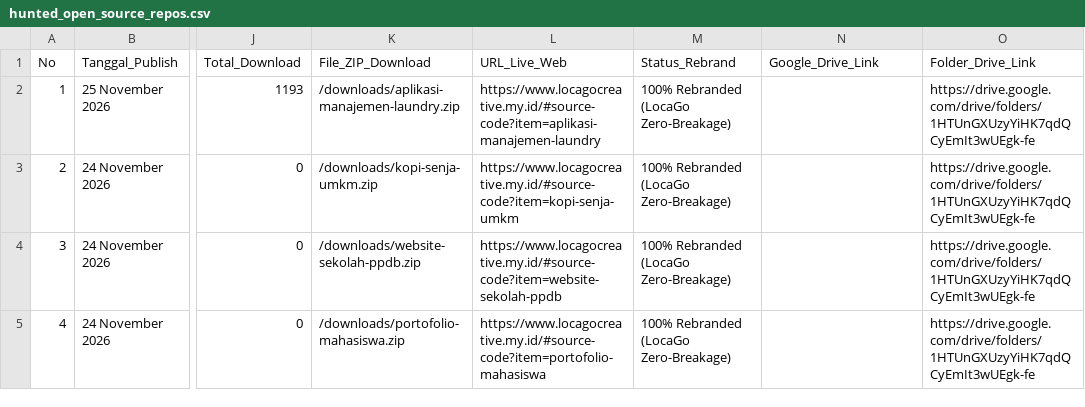
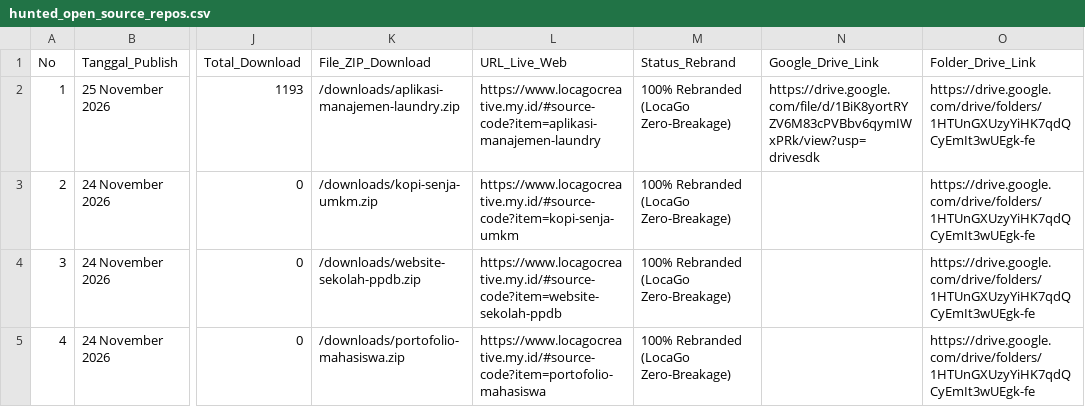
Before and after one commit to mfahmiq/LocaGo-Creative, a CSV file: public/downloads/hunted_open_source_repos.csv, drawn as a sheet; only a part is shown, gaps mark what is left out; the diff names each change by its address in the sheet, - before the commit and + after, or states it on an @@ line.

Commit message:
chore(source-code): set Drive Vault link for aplikasi-manajemen-laundry in CSV

```diff
--- a/public/downloads/hunted_open_source_repos.csv
+++ b/public/downloads/hunted_open_source_repos.csv
-N2 (Google_Drive_Link): (empty)
+N2 (Google_Drive_Link): https://drive.google.com/file/d/1BiK8yortRYZV6M83cPVBbv6qymIWxPRk/view?usp=drivesdk
```
